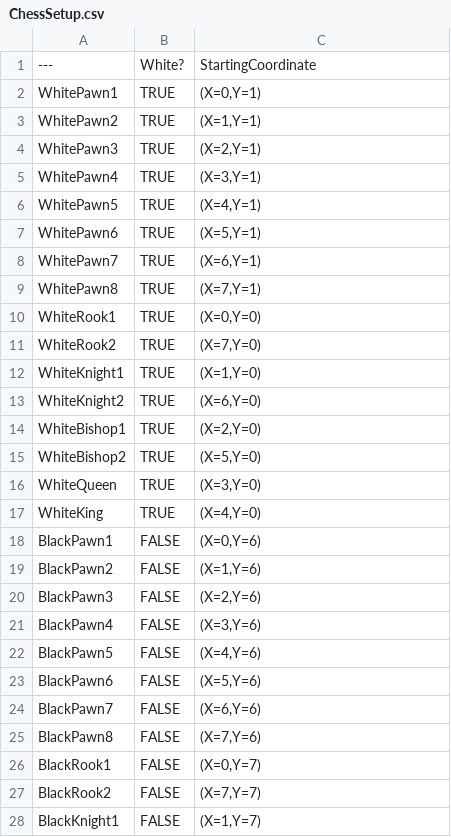
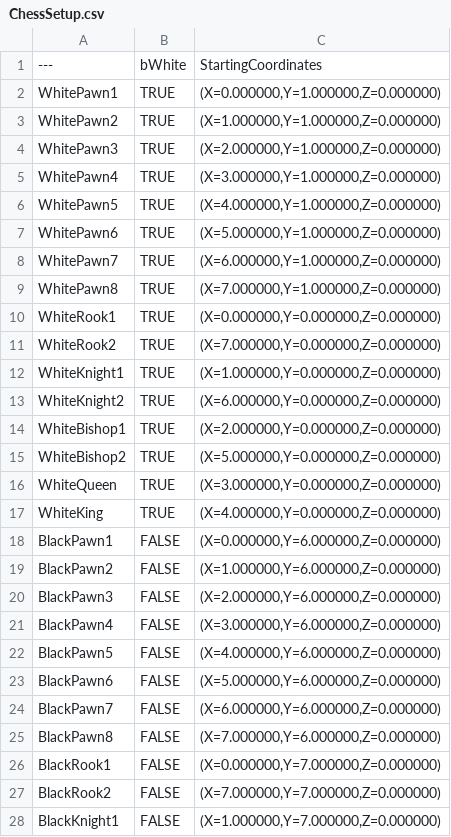
Before and after one commit to HuwWeaver/GridGames, a CSV file: GameSetups/ChessSetup.csv, drawn as a sheet; only a part is shown; the diff covers the shown part only.

```diff
--- a/GameSetups/ChessSetup.csv
+++ b/GameSetups/ChessSetup.csv
@@ -1,28 +1,28 @@
----,White?,StartingCoordinate
-WhitePawn1,TRUE,"(X=0,Y=1)"
-WhitePawn2,TRUE,"(X=1,Y=1)"
-WhitePawn3,TRUE,"(X=2,Y=1)"
-WhitePawn4,TRUE,"(X=3,Y=1)"
-WhitePawn5,TRUE,"(X=4,Y=1)"
-WhitePawn6,TRUE,"(X=5,Y=1)"
-WhitePawn7,TRUE,"(X=6,Y=1)"
-WhitePawn8,TRUE,"(X=7,Y=1)"
-WhiteRook1,TRUE,"(X=0,Y=0)"
-WhiteRook2,TRUE,"(X=7,Y=0)"
-WhiteKnight1,TRUE,"(X=1,Y=0)"
-WhiteKnight2,TRUE,"(X=6,Y=0)"
-WhiteBishop1,TRUE,"(X=2,Y=0)"
-WhiteBishop2,TRUE,"(X=5,Y=0)"
-WhiteQueen,TRUE,"(X=3,Y=0)"
-WhiteKing,TRUE,"(X=4,Y=0)"
-BlackPawn1,FALSE,"(X=0,Y=6)"
-BlackPawn2,FALSE,"(X=1,Y=6)"
-BlackPawn3,FALSE,"(X=2,Y=6)"
-BlackPawn4,FALSE,"(X=3,Y=6)"
-BlackPawn5,FALSE,"(X=4,Y=6)"
-BlackPawn6,FALSE,"(X=5,Y=6)"
-BlackPawn7,FALSE,"(X=6,Y=6)"
-BlackPawn8,FALSE,"(X=7,Y=6)"
-BlackRook1,FALSE,"(X=0,Y=7)"
-BlackRook2,FALSE,"(X=7,Y=7)"
-BlackKnight1,FALSE,"(X=1,Y=7)"
+---,bWhite,StartingCoordinates
+WhitePawn1,TRUE,"(X=0.000000,Y=1.000000,Z=0.000000)"
+WhitePawn2,TRUE,"(X=1.000000,Y=1.000000,Z=0.000000)"
+WhitePawn3,TRUE,"(X=2.000000,Y=1.000000,Z=0.000000)"
+WhitePawn4,TRUE,"(X=3.000000,Y=1.000000,Z=0.000000)"
+WhitePawn5,TRUE,"(X=4.000000,Y=1.000000,Z=0.000000)"
+WhitePawn6,TRUE,"(X=5.000000,Y=1.000000,Z=0.000000)"
+WhitePawn7,TRUE,"(X=6.000000,Y=1.000000,Z=0.000000)"
+WhitePawn8,TRUE,"(X=7.000000,Y=1.000000,Z=0.000000)"
+WhiteRook1,TRUE,"(X=0.000000,Y=0.000000,Z=0.000000)"
+WhiteRook2,TRUE,"(X=7.000000,Y=0.000000,Z=0.000000)"
+WhiteKnight1,TRUE,"(X=1.000000,Y=0.000000,Z=0.000000)"
+WhiteKnight2,TRUE,"(X=6.000000,Y=0.000000,Z=0.000000)"
+WhiteBishop1,TRUE,"(X=2.000000,Y=0.000000,Z=0.000000)"
+WhiteBishop2,TRUE,"(X=5.000000,Y=0.000000,Z=0.000000)"
+WhiteQueen,TRUE,"(X=3.000000,Y=0.000000,Z=0.000000)"
+WhiteKing,TRUE,"(X=4.000000,Y=0.000000,Z=0.000000)"
+BlackPawn1,FALSE,"(X=0.000000,Y=6.000000,Z=0.000000)"
+BlackPawn2,FALSE,"(X=1.000000,Y=6.000000,Z=0.000000)"
+BlackPawn3,FALSE,"(X=2.000000,Y=6.000000,Z=0.000000)"
+BlackPawn4,FALSE,"(X=3.000000,Y=6.000000,Z=0.000000)"
+BlackPawn5,FALSE,"(X=4.000000,Y=6.000000,Z=0.000000)"
+BlackPawn6,FALSE,"(X=5.000000,Y=6.000000,Z=0.000000)"
+BlackPawn7,FALSE,"(X=6.000000,Y=6.000000,Z=0.000000)"
+BlackPawn8,FALSE,"(X=7.000000,Y=6.000000,Z=0.000000)"
+BlackRook1,FALSE,"(X=0.000000,Y=7.000000,Z=0.000000)"
+BlackRook2,FALSE,"(X=7.000000,Y=7.000000,Z=0.000000)"
+BlackKnight1,FALSE,"(X=1.000000,Y=7.000000,Z=0.000000)"
```
Also changed, not shown: 5 edited cells elsewhere in this file, 23 other files.
